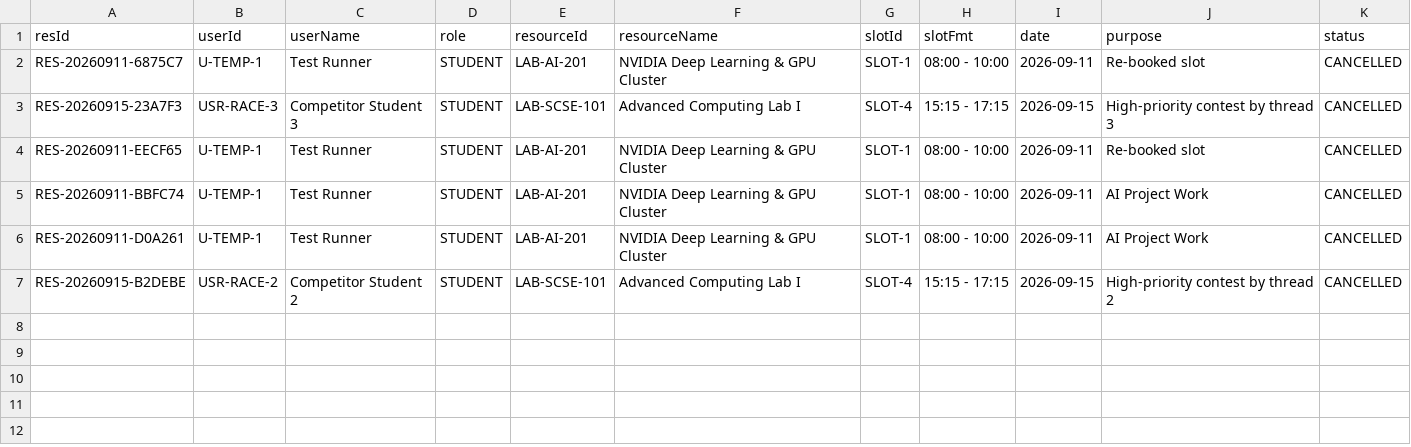
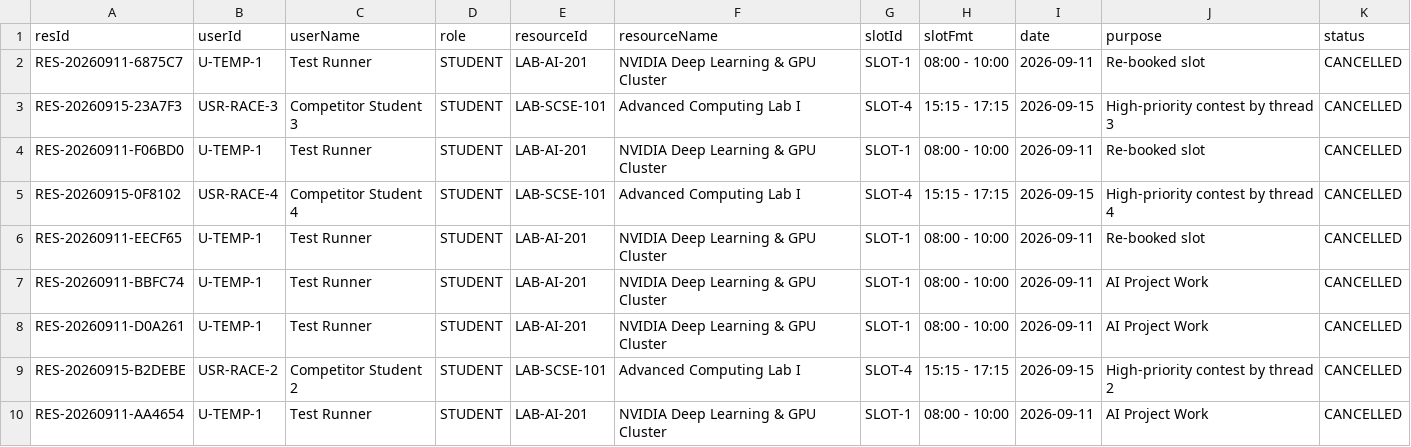
Before and after one commit to PremKR2505/Smart-Campus-Lab-Resource-Reservation-System, a CSV file: data/reservations.csv, drawn as a sheet; the diff names each change by its address in the sheet, - before the commit and + after, or states it on an @@ line.

```diff
--- a/data/reservations.csv
+++ b/data/reservations.csv
+row 4: RES-20260911-F06BD0 | U-TEMP-1 | Test Runner | STUDENT | LAB-AI-201 | NVIDIA Deep Learning & GPU Cluster | SLOT-1 | 08:00 - 10:00 | 2026-09-11 | Re-booked slot | CANCELLED
+row 5: RES-20260915-0F8102 | USR-RACE-4 | Competitor Student 4 | STUDENT | LAB-SCSE-101 | Advanced Computing Lab I | SLOT-4 | 15:15 - 17:15 | 2026-09-15 | High-priority contest by thread 4 | CANCELLED
+row 10: RES-20260911-AA4654 | U-TEMP-1 | Test Runner | STUDENT | LAB-AI-201 | NVIDIA Deep Learning & GPU Cluster | SLOT-1 | 08:00 - 10:00 | 2026-09-11 | AI Project Work | CANCELLED
```
Also changed, not shown: 59 other files.
